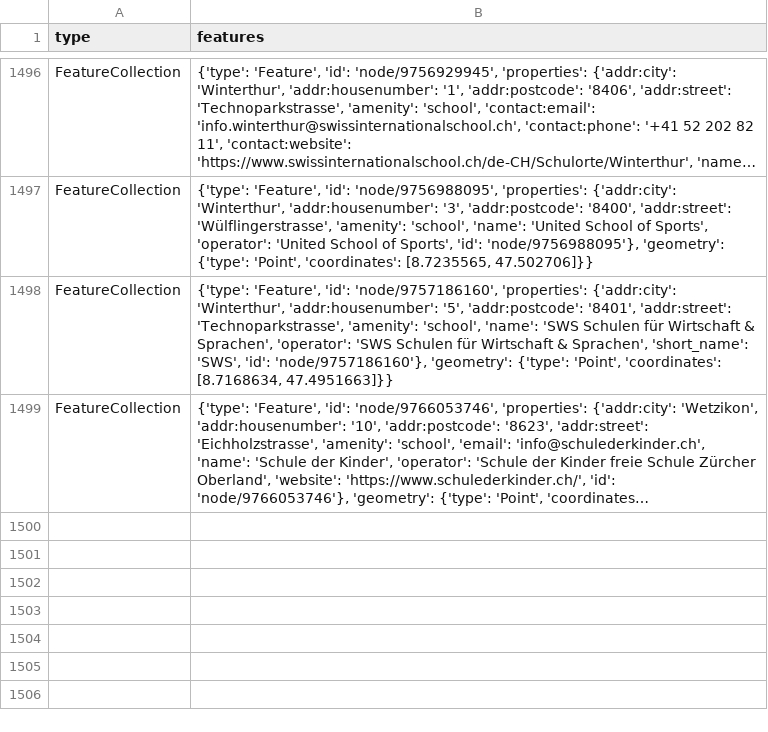
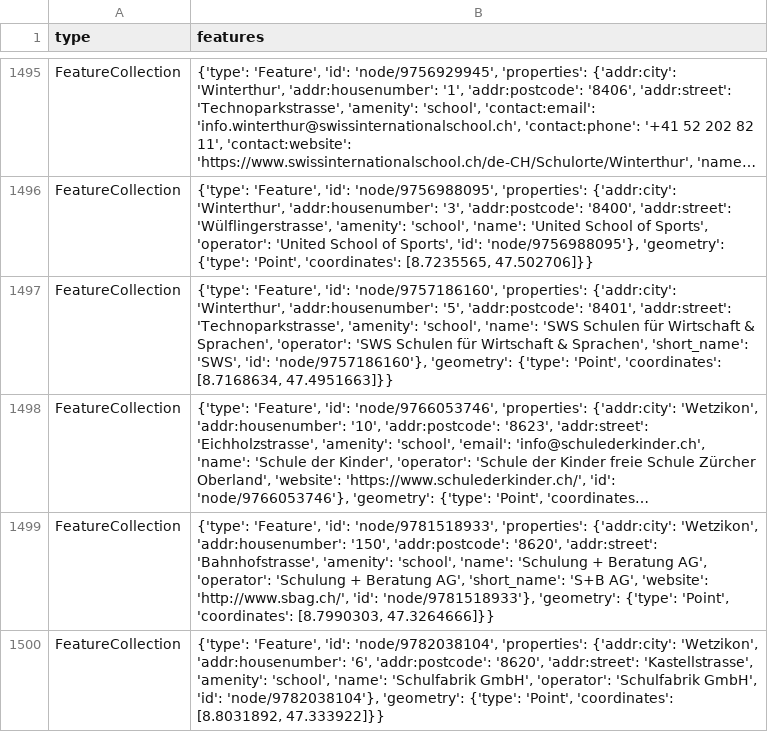
Before and after one commit to chnuessli/elz-data, a CSV file: data/csv/schools/schools_dispo_srz.csv, drawn as a sheet; only a part is shown, gaps mark what is left out; long unchanged cells end in …; the diff covers the shown part only; the diff names each change by its address in the sheet, - before the commit and + after, or states it on an @@ line.

```diff
--- a/data/csv/schools/schools_dispo_srz.csv
+++ b/data/csv/schools/schools_dispo_srz.csv
+row 1499: FeatureCollection | {'type': 'Feature', 'id': 'node/9781518933', 'properties': {'addr:city': 'Wetzikon', 'addr:housenumber': '150', 'addr:postcode': '8620', 'addr:street': 'Bahnhofstrasse', 'amenity': 'school', 'name': 'Schulung + Beratung AG', 'operator': 'Schulung + Beratung AG', 'short_name': 'S+B AG', 'website': 'http://www.sbag.ch/', 'id': 'node/9781518933'}, 'geometry': {'type': 'Point', 'coordinates': [8.7990303, 47.3264666]}}
+row 1500: FeatureCollection | {'type': 'Feature', 'id': 'node/9782038104', 'properties': {'addr:city': 'Wetzikon', 'addr:housenumber': '6', 'addr:postcode': '8620', 'addr:street': 'Kastellstrasse', 'amenity': 'school', 'name': 'Schulfabrik GmbH', 'operator': 'Schulfabrik GmbH', 'id': 'node/9782038104'}, 'geometry': {'type': 'Point', 'coordinates': [8.8031892, 47.333922]}}
```
Also changed, not shown: 2 added rows, 2 removed rows and 6 edited cells elsewhere in this file, data/csv/facilities/hospital/hospital_dispo_srz.csv, data/csv/facilities/hospital/hospital_kt_zh.csv, 7 other files.
